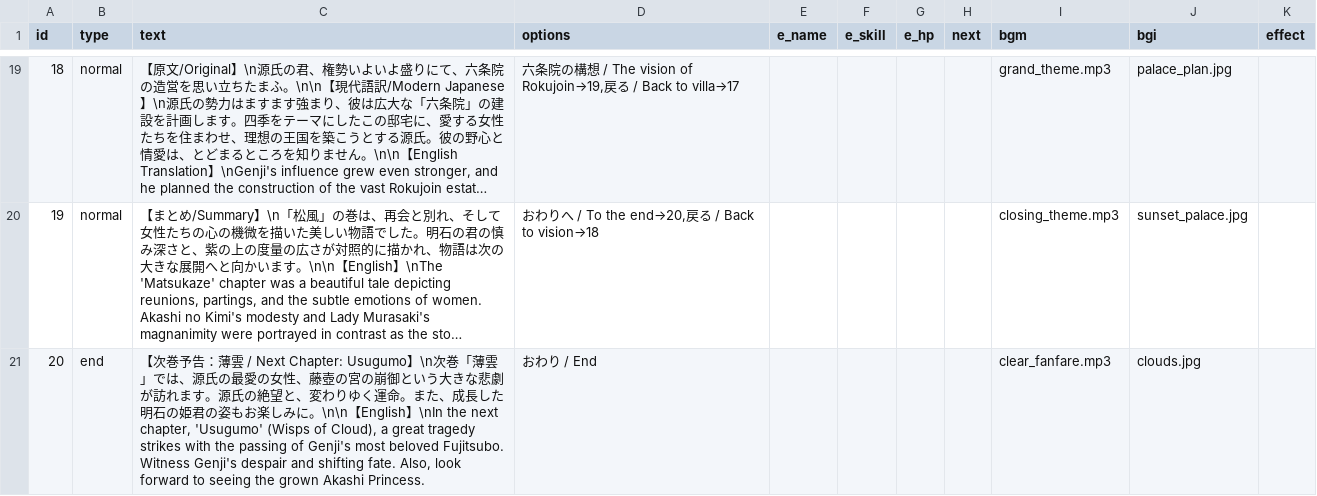
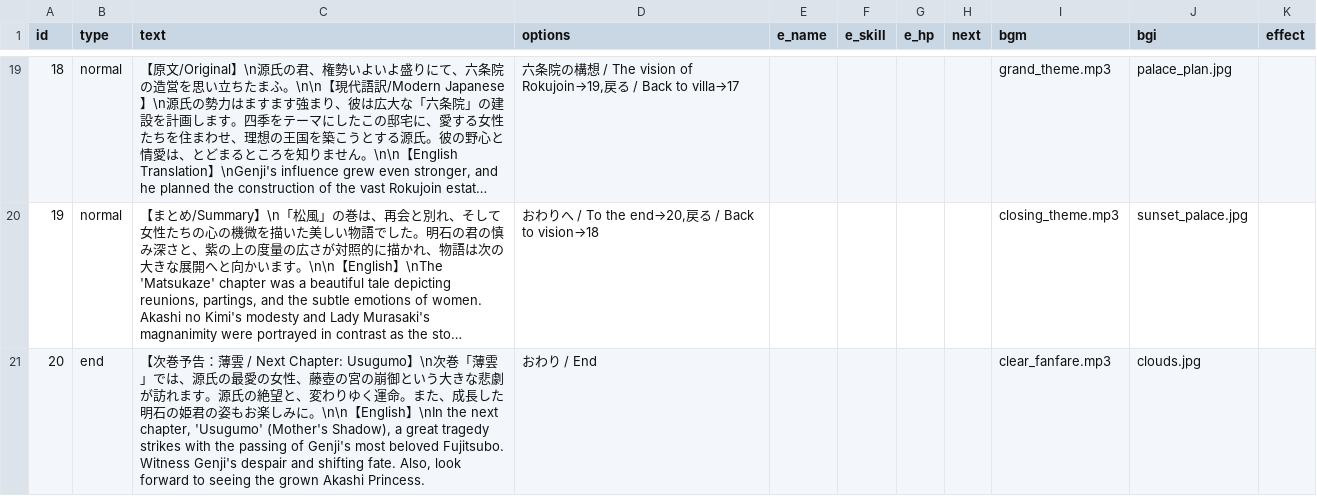
Before and after one commit to factorydigitalente/storyem, a CSV file: sample_romancingtraveler/chapter/chapter18/scenario.csv, drawn as a sheet; only a part is shown, gaps mark what is left out; long unchanged cells end in …; the diff names each change by its address in the sheet, - before the commit and + after, or states it on an @@ line.

Commit message:
Add files via upload

```diff
--- a/sample_romancingtraveler/chapter/chapter18/scenario.csv
+++ b/sample_romancingtraveler/chapter/chapter18/scenario.csv
-C21 (text): …chapter, 'Usugumo' (Wisps of Cloud), a great…
+C21 (text): …chapter, 'Usugumo' (Mother's Shadow), a great…
```
